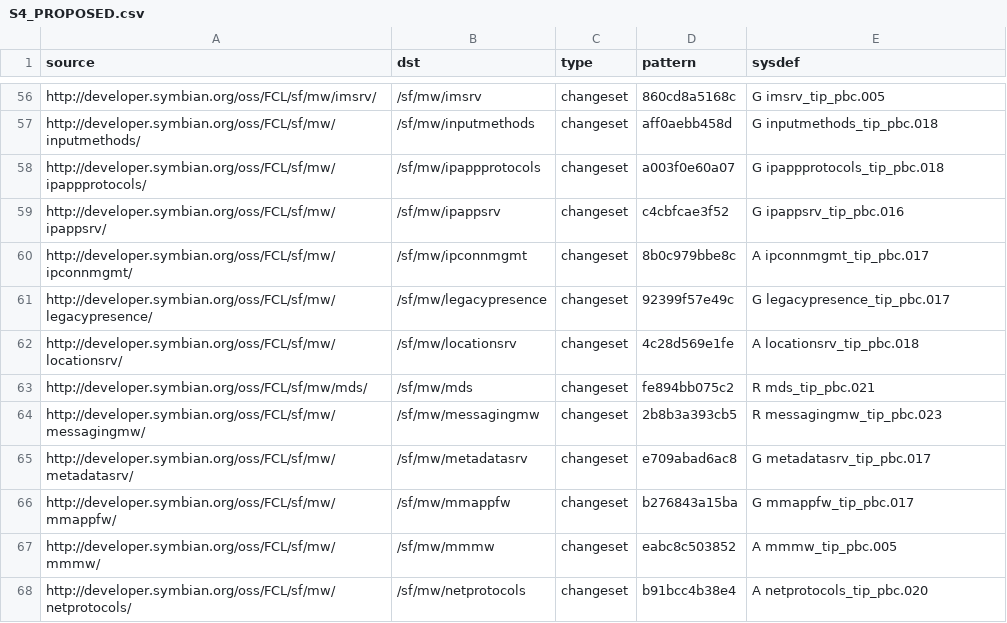
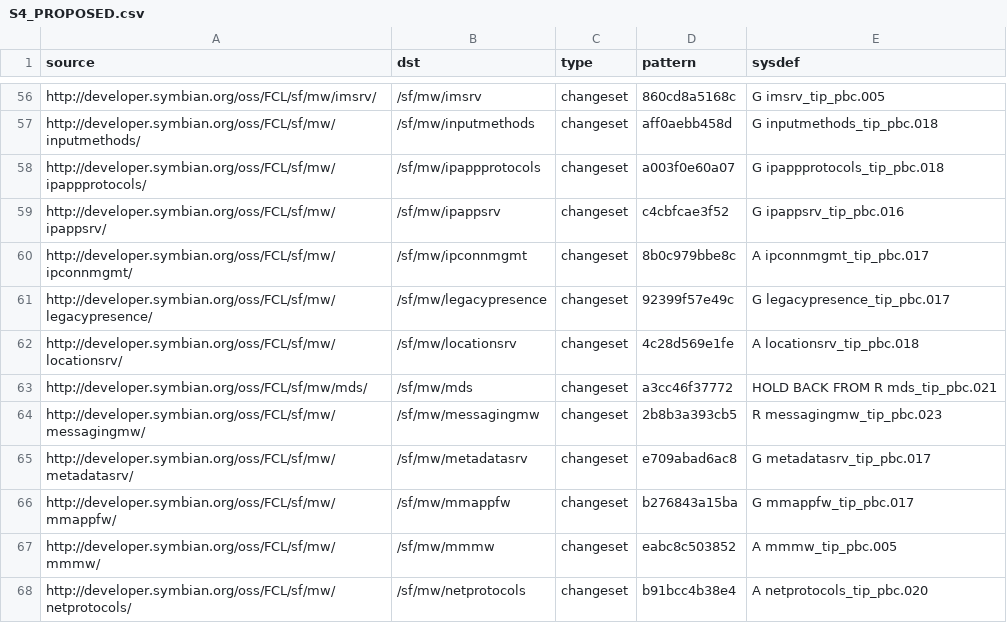
Before and after one commit to fedor4ever/buildmanifest, a CSV file: S4_PROPOSED.csv, drawn as a sheet; only a part is shown, gaps mark what is left out.

Commit message:
Move mw/mds back from latest faulty version

```diff
--- a/S4_PROPOSED.csv
+++ b/S4_PROPOSED.csv
@@ -62,3 +62,3 @@ http://developer.symbian.org/oss/FCL/sf/mw/legacypresence/,/sf/mw/legacypresence
 http://developer.symbian.org/oss/FCL/sf/mw/locationsrv/,/sf/mw/locationsrv,changeset,4c28d569e1fe,A locationsrv_tip_pbc.018
-http://developer.symbian.org/oss/FCL/sf/mw/mds/,/sf/mw/mds,changeset,fe894bb075c2,R mds_tip_pbc.021
+http://developer.symbian.org/oss/FCL/sf/mw/mds/,/sf/mw/mds,changeset,a3cc46f37772,HOLD BACK FROM R mds_tip_pbc.021
 http://developer.symbian.org/oss/FCL/sf/mw/messagingmw/,/sf/mw/messagingmw,changeset,2b8b3a393cb5,R messagingmw_tip_pbc.023
```
